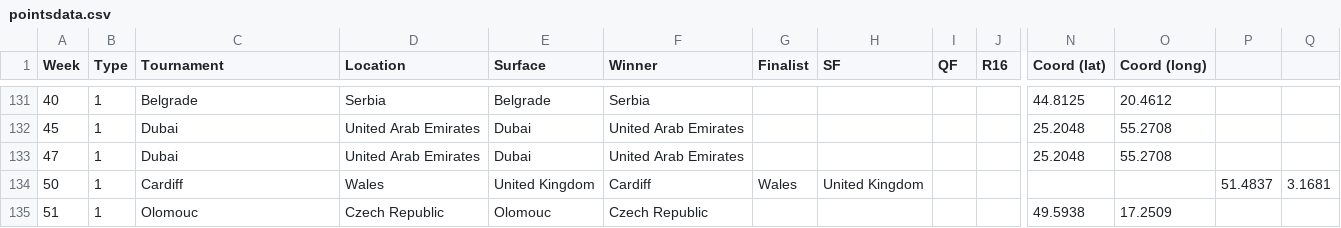
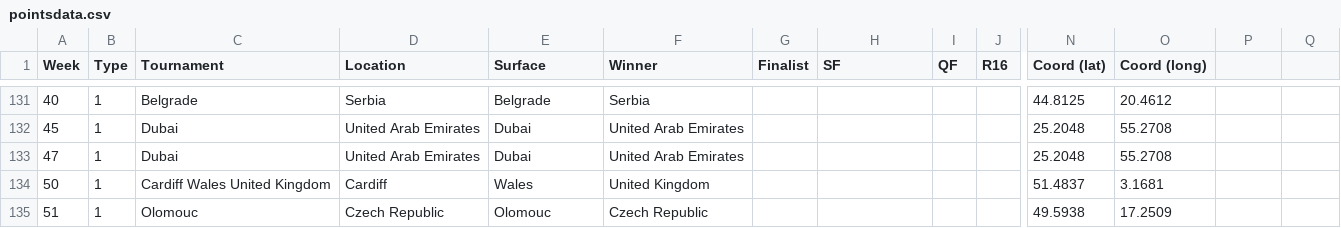
Before and after one commit to jayxiaogit/SportsAnalysis, a CSV file: website/src/backend/pointsdata.csv, drawn as a sheet; only a part is shown, gaps mark what is left out; removed rows and columns are numbered as before the commit, all else as after; rows hold the shown columns only; the diff names each change by its address in the sheet, - before the commit and + after, or states it on an @@ line.

Commit message:
Update pointsdata.csv

```diff
--- a/website/src/backend/pointsdata.csv
+++ b/website/src/backend/pointsdata.csv
-row 134: 50 | 1 | Cardiff | Wales | United Kingdom | Cardiff | Wales | United Kingdom |  |  |  |  | 51.4837 | 3.1681
+row 134: 50 | 1 | Cardiff Wales United Kingdom | Cardiff | Wales | United Kingdom |  |  |  |  | 51.4837 | 3.1681
```
